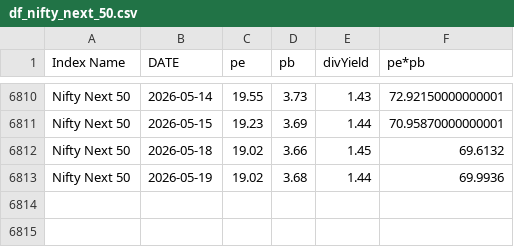
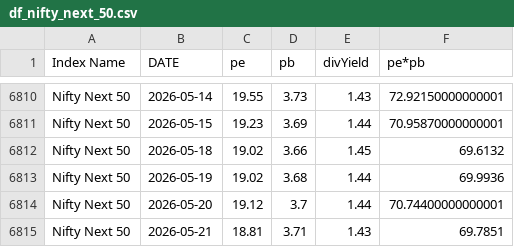
Before and after one commit to mrudulchaudhari/marketpepb, a CSV file: data/df_nifty_next_50.csv, drawn as a sheet; only a part is shown, gaps mark what is left out.

```diff
--- a/data/df_nifty_next_50.csv
+++ b/data/df_nifty_next_50.csv
@@ -6813 +6813,3 @@ Nifty Next 50,2026-05-18,19.02,3.66,1.45,69.6132
 Nifty Next 50,2026-05-19,19.02,3.68,1.44,69.9936
+Nifty Next 50,2026-05-20,19.12,3.7,1.44,70.74400000000001
+Nifty Next 50,2026-05-21,18.81,3.71,1.43,69.7851
```
Also changed, not shown: data/df_nifty50.csv, data/df_nifty_fin_service.csv, 2 other files.
